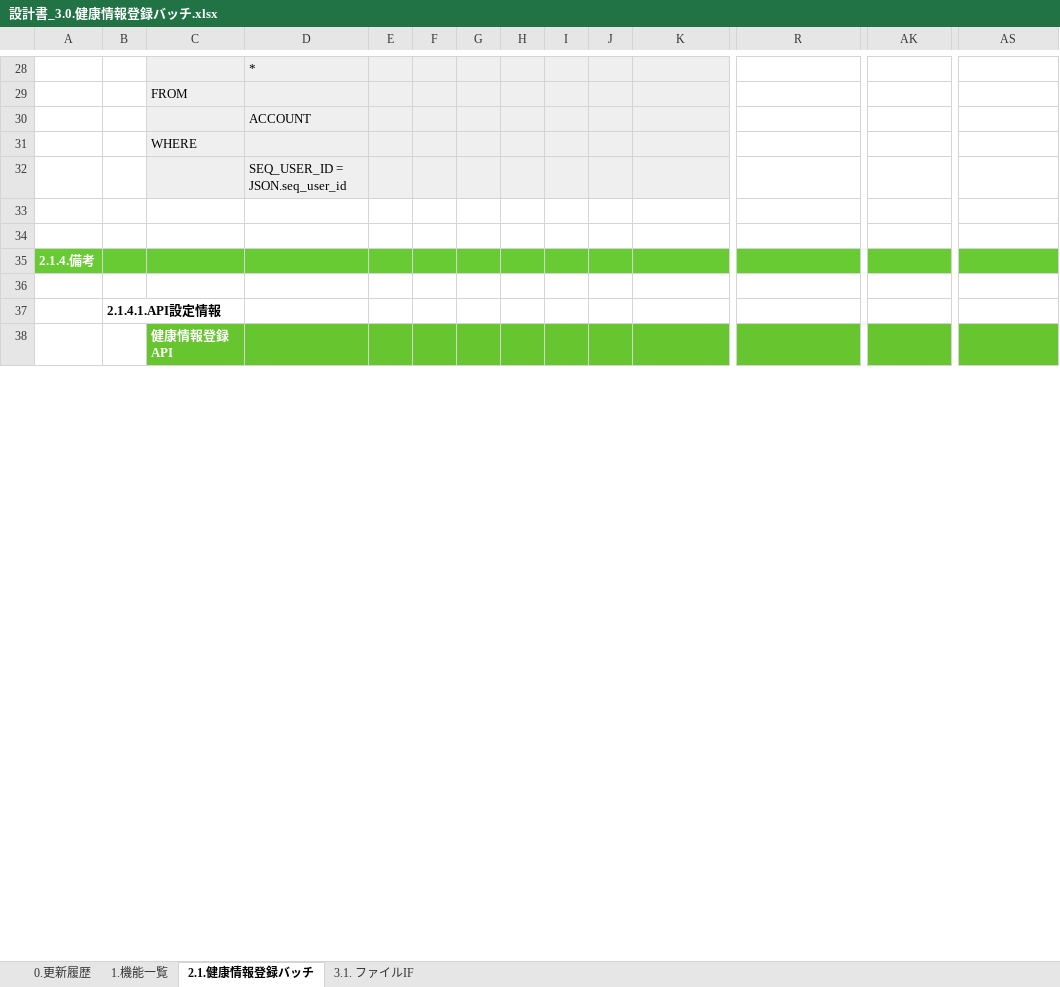
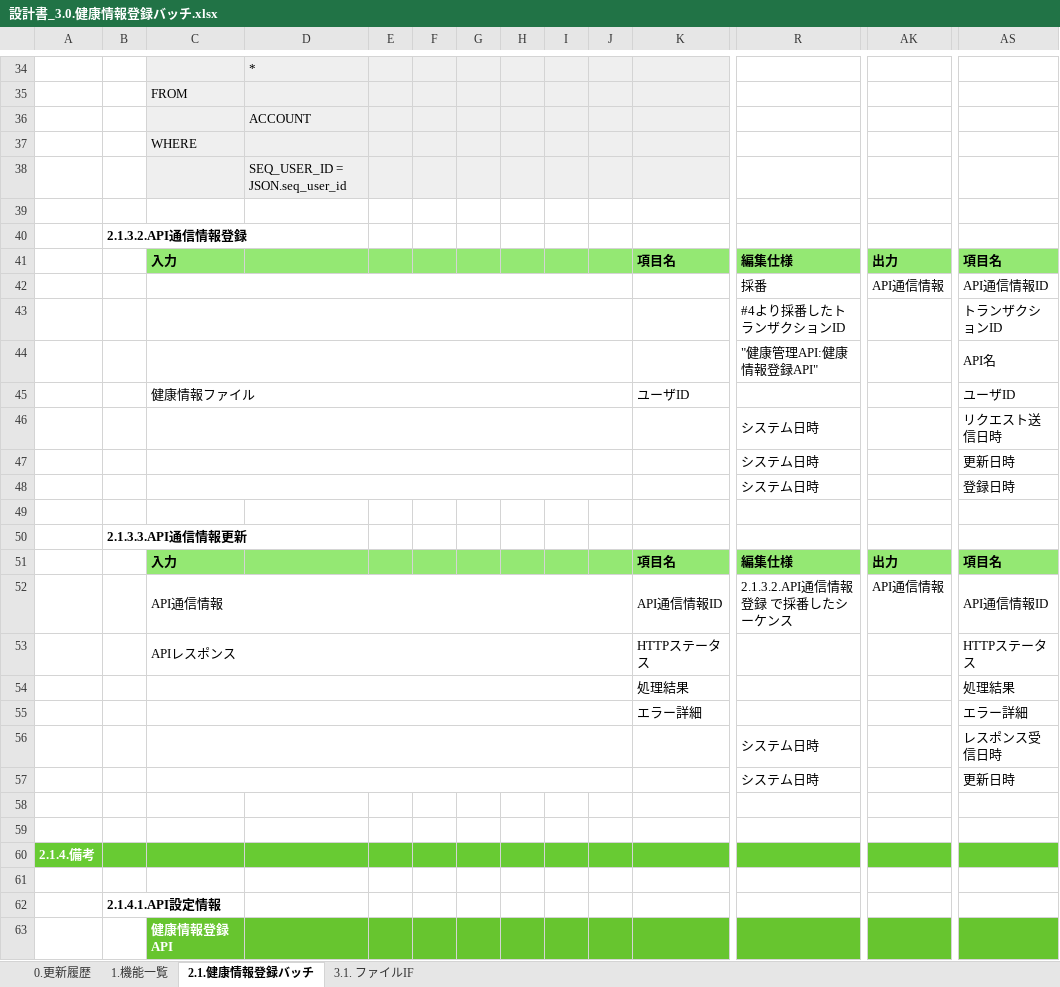
Before and after one commit to kohei-okazaki/work-3g, an Excel workbook: ha-asset/01_design/03_batch/設計書_3.0.健康情報登録バッチ.xlsx, sheet 2.1.健康情報登録バッチ, drawn as a sheet; only a part is shown, gaps mark what is left out; values as stored, in another font and other column widths than the file's, no borders; rows hold the shown columns only; the diff covers the shown part only; the diff names each change by its address in the sheet, - before the commit and + after, or states it on an @@ line.

```diff
--- a/ha-asset/01_design/03_batch/設計書_3.0.健康情報登録バッチ.xlsx (sheet 2.1.健康情報登録バッチ)
+++ b/ha-asset/01_design/03_batch/設計書_3.0.健康情報登録バッチ.xlsx (sheet 2.1.健康情報登録バッチ)
+row 39: (empty)
+row 40:  | 2.1.3.2.API通信情報登録
+row 41:  |  | 入力 |  |  |  |  |  |  |  | 項目名 | 編集仕様 | 出力 | 項目名
+row 42:  |  |  |  |  |  |  |  |  |  |  | 採番 | API通信情報 | API通信情報ID
+row 43:  |  |  |  |  |  |  |  |  |  |  | #4より採番したトランザクションID |  | トランザクションID
+row 44:  |  |  |  |  |  |  |  |  |  |  | "健康管理API:健康情報登録API" |  | API名
+row 45:  |  | 健康情報ファイル |  |  |  |  |  |  |  | ユーザID |  |  | ユーザID
+row 46:  |  |  |  |  |  |  |  |  |  |  | システム日時 |  | リクエスト送信日時
+row 47:  |  |  |  |  |  |  |  |  |  |  | システム日時 |  | 更新日時
+row 48:  |  |  |  |  |  |  |  |  |  |  | システム日時 |  | 登録日時
+row 49: (empty)
+row 50:  | 2.1.3.3.API通信情報更新
+row 51:  |  | 入力 |  |  |  |  |  |  |  | 項目名 | 編集仕様 | 出力 | 項目名
+row 52:  |  | API通信情報 |  |  |  |  |  |  |  | API通信情報ID | 2.1.3.2.API通信情報登録 で採番したシーケンス | API通信情報 | API通信情報ID
+row 53:  |  | APIレスポンス |  |  |  |  |  |  |  | HTTPステータス |  |  | HTTPステータス
+row 54:  |  |  |  |  |  |  |  |  |  | 処理結果 |  |  | 処理結果
+row 55:  |  |  |  |  |  |  |  |  |  | エラー詳細 |  |  | エラー詳細
+row 56:  |  |  |  |  |  |  |  |  |  |  | システム日時 |  | レスポンス受信日時
+row 57:  |  |  |  |  |  |  |  |  |  |  | システム日時 |  | 更新日時
```
Also changed, not shown: 7 added rows, 14 edited cells and cell formats elsewhere in this sheet, sheet 0.更新履歴, formulas that keep their value, ha-asset/01_design/02_api/設計書_2.0.健康情報API.xlsx, 11 other files.
